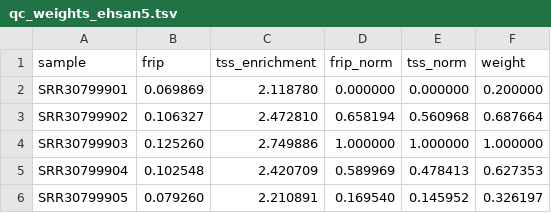
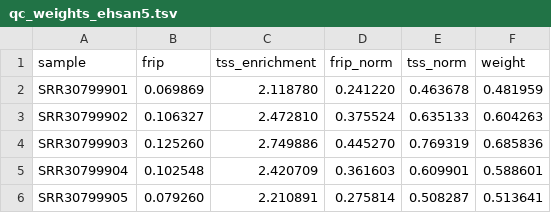
Before and after one commit to stardrako-create/SafeHarborCanine, a TSV file: 04_tracks_processadas/ROS_Cfam_1.0/ATAC_ehsan5/mother_track/qc_weights_ehsan5.tsv, drawn as a sheet.

Commit message:
Correct V9-B: healthy controls not tumor samples, fix QC-weight normalization
Two real corrections, both caught by Ehsan/the user's own scrutiny, not
found independently:

1. The 5 additional ATAC samples (GSE278027, N_172-183) are healthy
   controls, not from the mammary-tumor arm as previously stated here.
   Misread a GEO metadata field (characteristics_ch1: tissue: Mammary
   gland) that names the study's organ of interest, not this animal's
   disease status. The source paper's own naming convention (N_=normal,
   B_=benign, C_=malignant) confirms all 5 are N_ (normal).

2. The 5-dog Mother Track's QC weights were min-max normalized relative
   to just those 5 dogs - mechanically correct but statistically shaky
   at n=5 (checked: all 5 land at percentile 45-86 of the true 71-dog
   FRiP/TSS distribution, yet the 5-dog-relative normalization gave one
   of them the floor weight as if it were the worst sample in the whole
   project). Fixed by anchoring the normalization to the 71-dog reference
   range instead.

Rebuilt the 5-dog Mother Track and reran V9-B scoring with the corrected
weights: same 26/461 survivors, same top-10 composition and rank order,
scores shift by at most ~0.0006 total across both corrections combined.
Neither correction changes any conclusion - both are about getting the
documentation and methodology right, not fixing a wrong result.

Original v9b files and v1 (5-dog-relative) weights kept as checkpoints,
not overwritten.

```diff
--- a/04_tracks_processadas/ROS_Cfam_1.0/ATAC_ehsan5/mother_track/qc_weights_ehsan5.tsv
+++ b/04_tracks_processadas/ROS_Cfam_1.0/ATAC_ehsan5/mother_track/qc_weights_ehsan5.tsv
@@ -1,6 +1,6 @@
 sample	frip	tss_enrichment	frip_norm	tss_norm	weight
-SRR30799901	0.069869	2.118780	0.000000	0.000000	0.200000
-SRR30799902	0.106327	2.472810	0.658194	0.560968	0.687664
-SRR30799903	0.125260	2.749886	1.000000	1.000000	1.000000
-SRR30799904	0.102548	2.420709	0.589969	0.478413	0.627353
-SRR30799905	0.079260	2.210891	0.169540	0.145952	0.326197
+SRR30799901	0.069869	2.118780	0.241220	0.463678	0.481959
+SRR30799902	0.106327	2.472810	0.375524	0.635133	0.604263
+SRR30799903	0.125260	2.749886	0.445270	0.769319	0.685836
+SRR30799904	0.102548	2.420709	0.361603	0.609901	0.588601
+SRR30799905	0.079260	2.210891	0.275814	0.508287	0.513641
```
Also changed, not shown: 7 other files.
